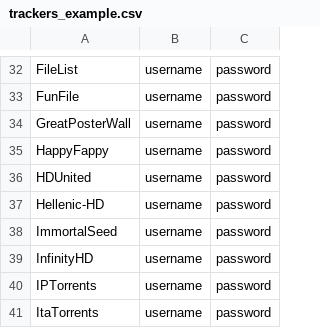
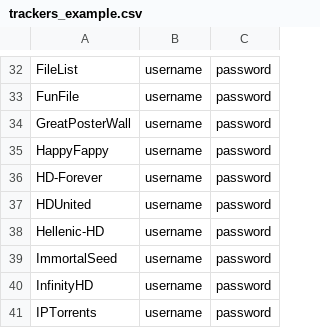
Before and after one commit to zodac-personal/tracker-profiles, a CSV file: docker/trackers_example.csv, drawn as a sheet; only a part is shown, gaps mark what is left out; the shorter side is filled out with more unchanged rows.

Commit message:
[HD-Forever] Implemented tracker

```diff
--- a/docker/trackers_example.csv
+++ b/docker/trackers_example.csv
@@ -35,2 +35,3 @@ GreatPosterWall,username,password
 HappyFappy,username,password
+HD-Forever,username,password
 HDUnited,username,password
```
Also changed, not shown: 2 other files.
